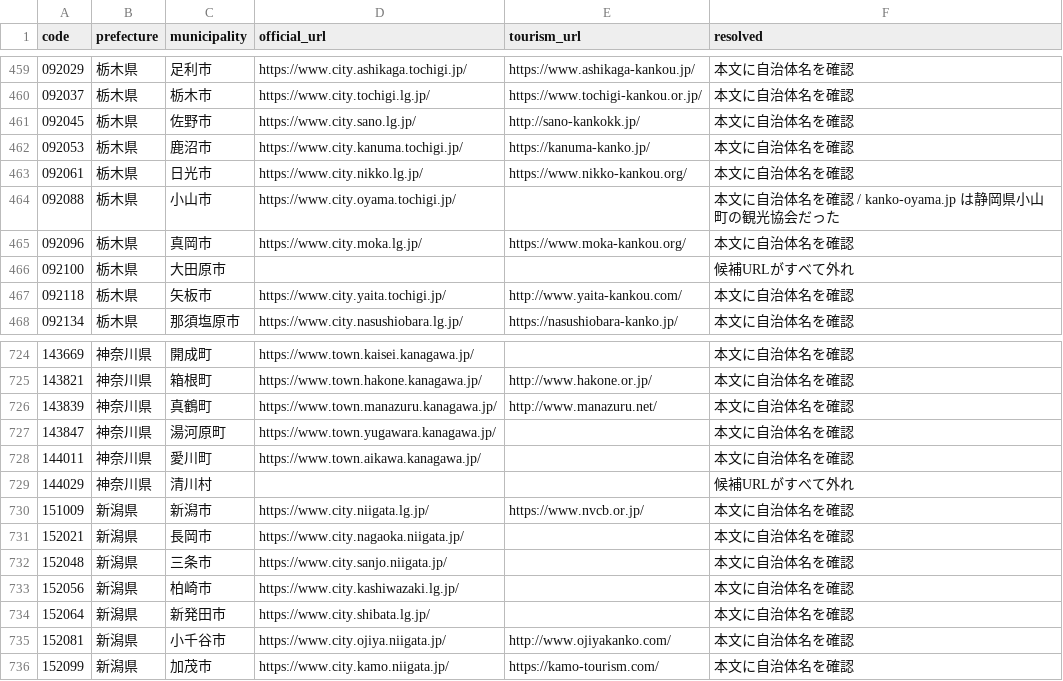
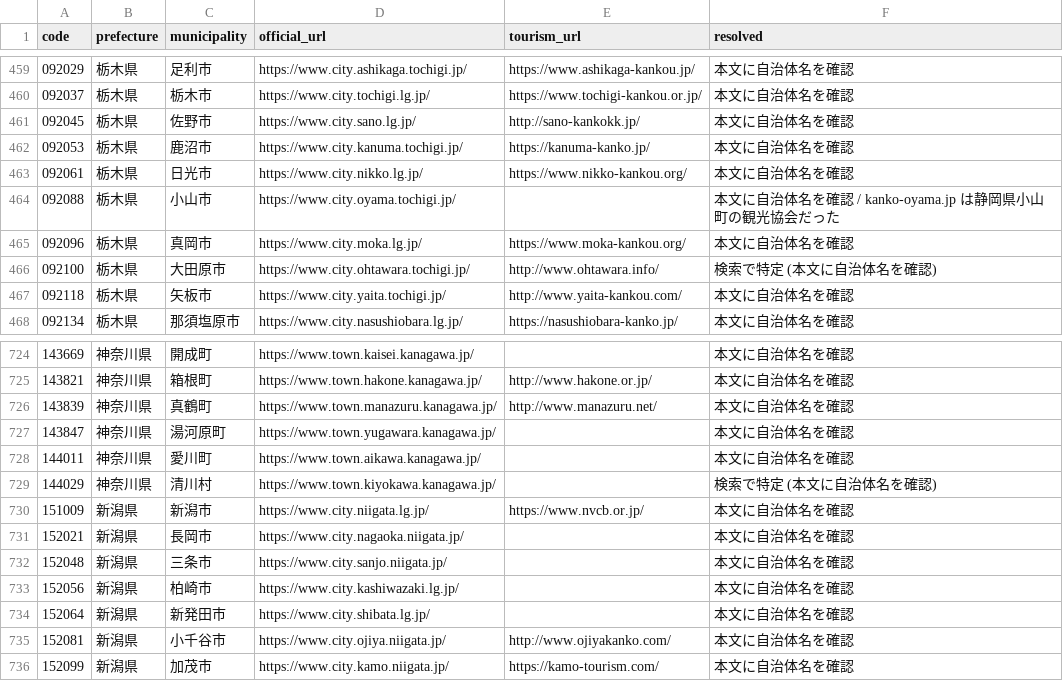
Before and after one commit to inezoine-web/wasshoy-, a TSV file: registry/sites.tsv, drawn as a sheet; only a part is shown, gaps mark what is left out; the diff covers the shown part only.

```diff
--- a/registry/sites.tsv
+++ b/registry/sites.tsv
@@ -465,3 +465,3 @@ code	prefecture	municipality	official_url	tourism_url	resolved
 092096	栃木県	真岡市	https://www.city.moka.lg.jp/	https://www.moka-kankou.org/	本文に自治体名を確認
-092100	栃木県	大田原市			候補URLがすべて外れ
+092100	栃木県	大田原市	https://www.city.ohtawara.tochigi.jp/	http://www.ohtawara.info/	検索で特定 (本文に自治体名を確認)
 092118	栃木県	矢板市	https://www.city.yaita.tochigi.jp/	http://www.yaita-kankou.com/	本文に自治体名を確認
@@ -728,3 +728,3 @@ code	prefecture	municipality	official_url	tourism_url	resolved
 144011	神奈川県	愛川町	https://www.town.aikawa.kanagawa.jp/		本文に自治体名を確認
-144029	神奈川県	清川村			候補URLがすべて外れ
+144029	神奈川県	清川村	https://www.town.kiyokawa.kanagawa.jp/		検索で特定 (本文に自治体名を確認)
 151009	新潟県	新潟市	https://www.city.niigata.lg.jp/	https://www.nvcb.or.jp/	本文に自治体名を確認
```
Also changed, not shown: 23 edited cells elsewhere in this file, 1 other file.
